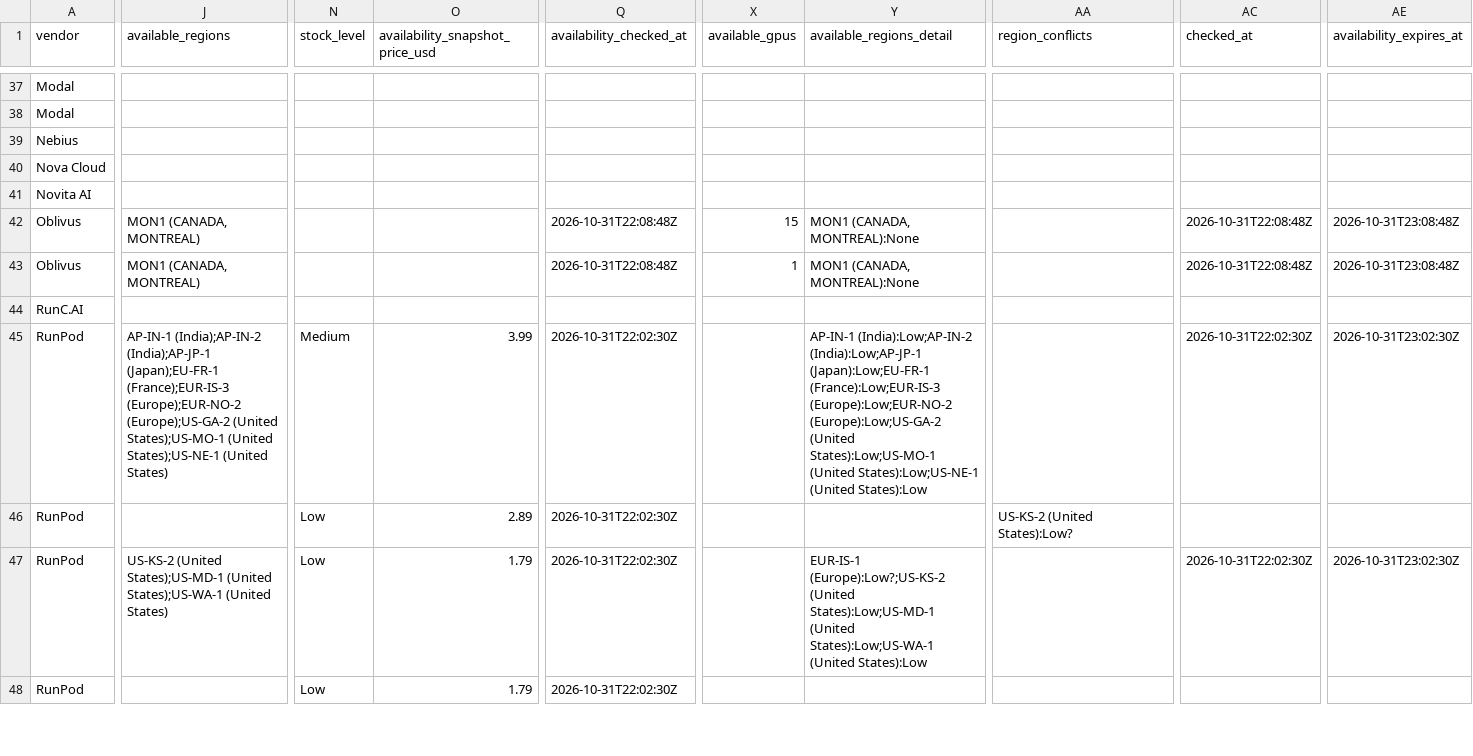
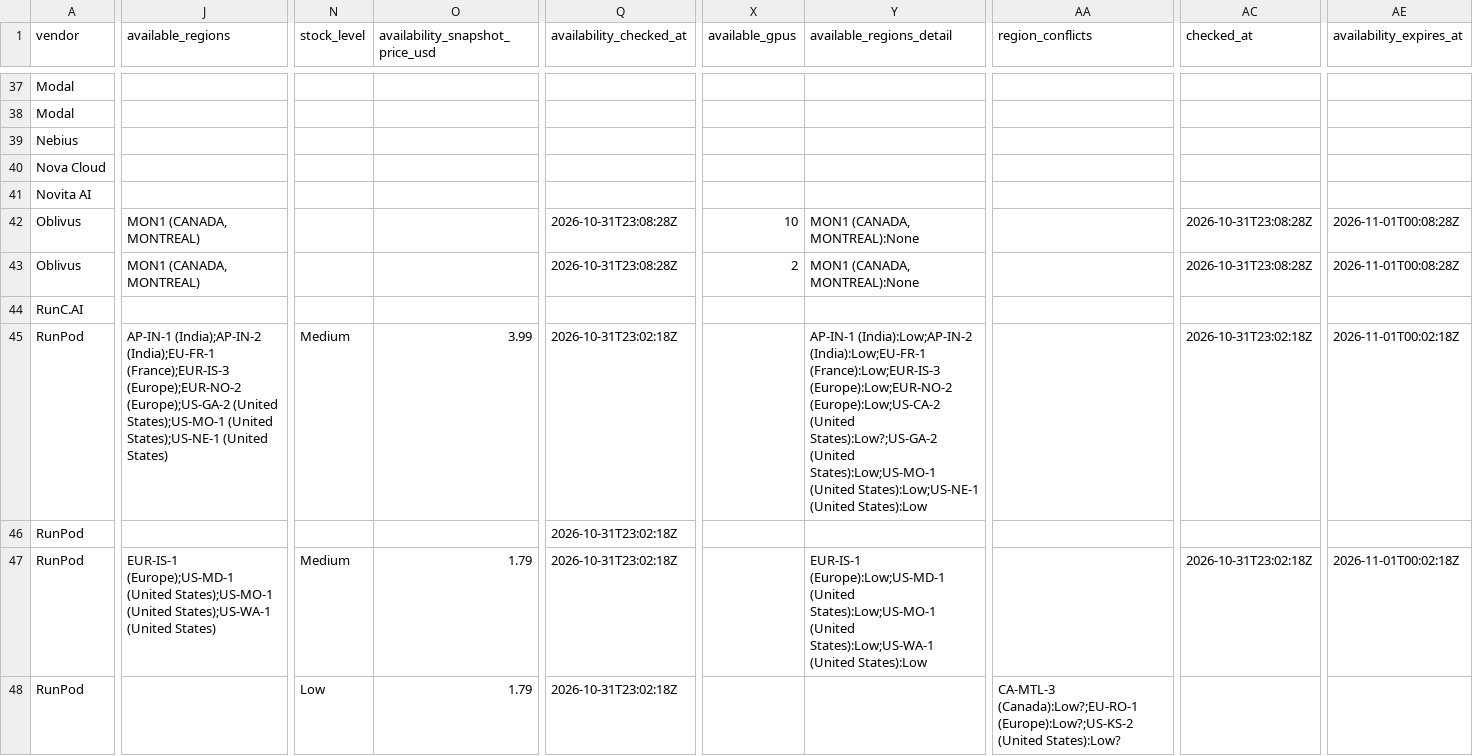
Before and after one commit to connormatthewdouglas/agent-work-stack-deals, a CSV file: latest/feed_enriched_v2_latest.csv, drawn as a sheet; only a part is shown, gaps mark what is left out; the diff covers the shown part only; the diff names each change by its address in the sheet, - before the commit and + after, or states it on an @@ line.

```diff
--- a/latest/feed_enriched_v2_latest.csv
+++ b/latest/feed_enriched_v2_latest.csv
-Q42:Q43 (availability_checked_at): 2026-10-31T22:08:48Z
+Q42:Q43 (availability_checked_at): 2026-10-31T23:08:28Z
-X42 (available_gpus): 15
+X42 (available_gpus): 10
-AC42:AC43 (checked_at): 2026-10-31T22:08:48Z
+AC42:AC43 (checked_at): 2026-10-31T23:08:28Z
-AE42:AE43 (availability_expires_at): 2026-10-31T23:08:48Z
+AE42:AE43 (availability_expires_at): 2026-11-01T00:08:28Z
-X43 (available_gpus): 1
+X43 (available_gpus): 2
-J45 (available_regions): AP-IN-1 (India);AP-IN-2 (India);AP-JP-1 (Japan);EU-FR-1 (France);EUR-IS-3 (Europe);EUR-NO-2…
+J45 (available_regions): AP-IN-1 (India);AP-IN-2 (India);EU-FR-1 (France);EUR-IS-3 (Europe);EUR-NO-2…
-Q45:Q48 (availability_checked_at): 2026-10-31T22:02:30Z
+Q45:Q48 (availability_checked_at): 2026-10-31T23:02:18Z
-Y45 (available_regions_detail): AP-IN-1 (India):Low;AP-IN-2 (India):Low;AP-JP-1 (Japan):Low;EU-FR-1 (France):Low;EUR-IS-3 (Europe):Low;EUR-NO-2 (Europe):Low;US-GA-2 (United States):Low;US-MO-1…
+Y45 (available_regions_detail): AP-IN-1 (India):Low;AP-IN-2 (India):Low;EU-FR-1 (France):Low;EUR-IS-3 (Europe):Low;EUR-NO-2 (Europe):Low;US-CA-2 (United States):Low?;US-GA-2 (United States):Low;US-MO-1…
-AC45 (checked_at): 2026-10-31T22:02:30Z
+AC45 (checked_at): 2026-10-31T23:02:18Z
-AE45 (availability_expires_at): 2026-10-31T23:02:30Z
+AE45 (availability_expires_at): 2026-11-01T00:02:18Z
-N46 (stock_level): Low
+N46 (stock_level): (empty)
-O46 (availability_snapshot_price_usd): 2.89
+O46 (availability_snapshot_price_usd): (empty)
-AA46 (region_conflicts): US-KS-2 (United States):Low?
+AA46 (region_conflicts): (empty)
-J47 (available_regions): US-KS-2 (United States);US-MD-1 (United States);US-WA-1…
+J47 (available_regions): EUR-IS-1 (Europe);US-MD-1 (United States);US-MO-1 (United States);US-WA-1…
-N47 (stock_level): Low
+N47 (stock_level): Medium
-Y47 (available_regions_detail): EUR-IS-1 (Europe):Low?;US-KS-2 (United States):Low;US-MD-1 (United States):Low;US-WA-1…
+Y47 (available_regions_detail): EUR-IS-1 (Europe):Low;US-MD-1 (United States):Low;US-MO-1 (United States):Low;US-WA-1…
-AC47 (checked_at): 2026-10-31T22:02:30Z
+AC47 (checked_at): 2026-10-31T23:02:18Z
-AE47 (availability_expires_at): 2026-10-31T23:02:30Z
+AE47 (availability_expires_at): 2026-11-01T00:02:18Z
-AA48 (region_conflicts): (empty)
+AA48 (region_conflicts): CA-MTL-3 (Canada):Low?;EU-RO-1 (Europe):Low?;US-KS-2 (United States):Low?
```
Also changed, not shown: 83 edited cells elsewhere in this file, latest/availability_v2_latest.csv, 3 other files.
